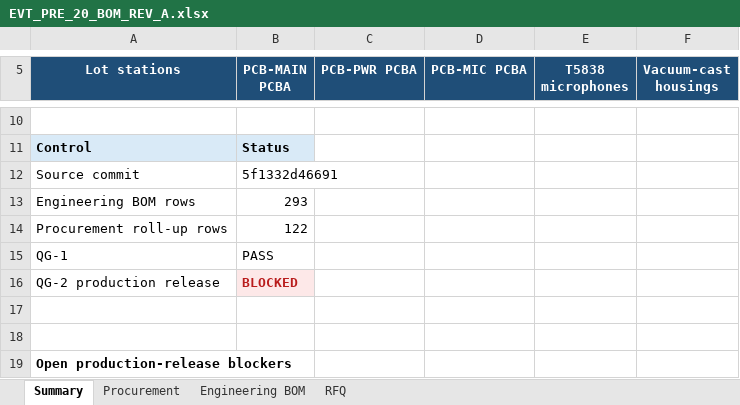
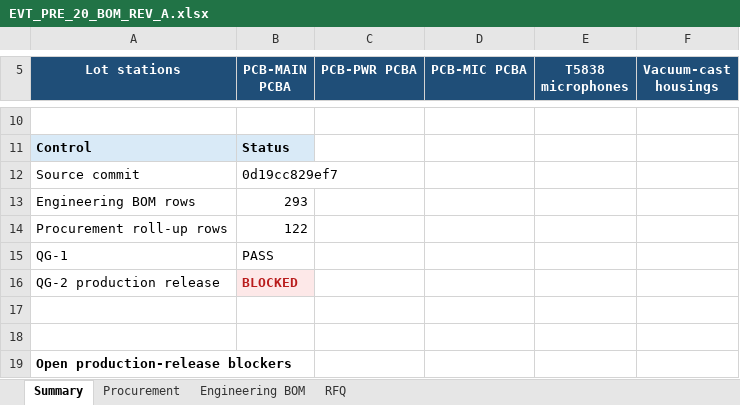
Before and after one commit to skif-ops/rs-zs-bpla, an Excel workbook: hardware/EVT_PRE_20_BOM_REV_A.xlsx, sheet Summary, drawn as a sheet; only a part is shown, gaps mark what is left out; values as stored, in another font and other column widths than the file's, no borders; the diff names each change by its address in the sheet, - before the commit and + after, or states it on an @@ line.

```diff
--- a/hardware/EVT_PRE_20_BOM_REV_A.xlsx (sheet Summary)
+++ b/hardware/EVT_PRE_20_BOM_REV_A.xlsx (sheet Summary)
-B12 (PCB-MAIN PCBA): 5f1332d46691
+B12 (PCB-MAIN PCBA): 0d19cc829ef7
```
Also changed, not shown: sheet RFQ.
